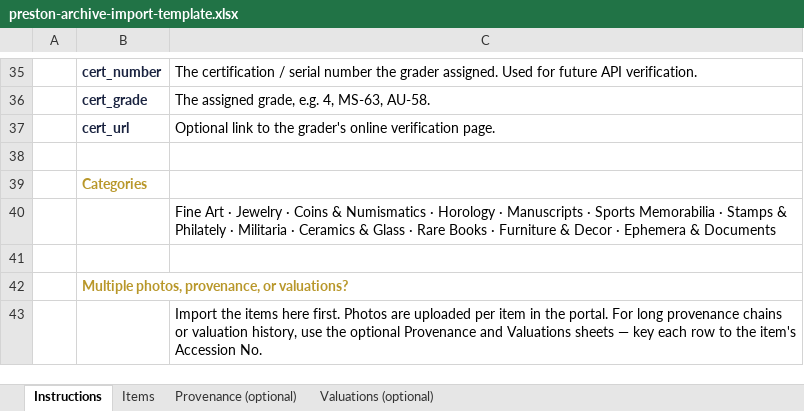
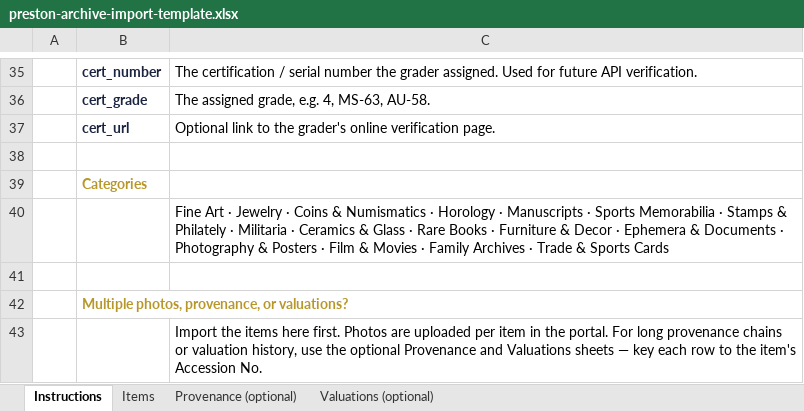
Before and after one commit to jeffhpreston-web/preston-family-portal, an Excel workbook: templates/preston-archive-import-template.xlsx, sheet Instructions, drawn as a sheet; only a part is shown, gaps mark what is left out; values as stored, in another font and other column widths than the file's, no borders; the diff names each change by its address in the sheet, - before the commit and + after, or states it on an @@ line.

```diff
--- a/templates/preston-archive-import-template.xlsx (sheet Instructions)
+++ b/templates/preston-archive-import-template.xlsx (sheet Instructions)
-C40: …& Documents
+C40: …& Documents · Photography & Posters · Film & Movies · Family Archives · Trade & Sports Cards
```
Also changed, not shown: 1 other file.
